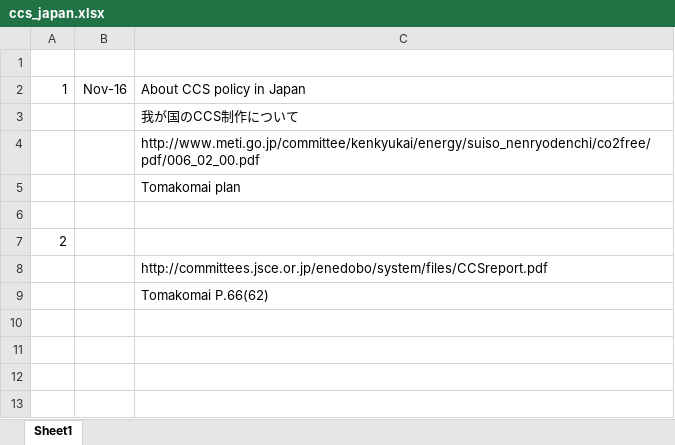
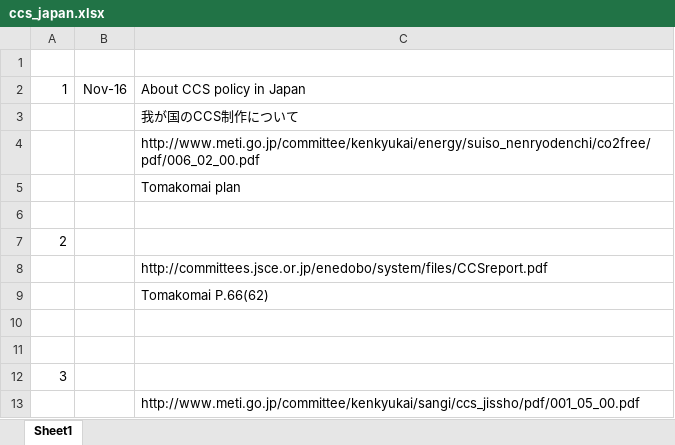
Before and after one commit to arfc/i2cner, an Excel workbook: data/japan_costs/ccs_japan.xlsx, sheet Sheet1, drawn as a sheet; values as stored, in another font and other column widths than the file's, no borders; the diff names each change by its address in the sheet, - before the commit and + after, or states it on an @@ line.

Commit message:
Update ccs_japan.xlsx
Former-commit-id: 6b3b36b55bcb8c2a0bf5bee3923ead8bd98bb33b [formerly 3eb3c480ad5b4fabf20d9ed91cbf6488d9a258d1]
Former-commit-id: 341ff76662a1e0031039cd7dd457acf0ea25588f

```diff
--- a/data/japan_costs/ccs_japan.xlsx (sheet Sheet1)
+++ b/data/japan_costs/ccs_japan.xlsx (sheet Sheet1)
+row 10: (empty)
+row 11: (empty)
+row 12: 3
+row 13:  |  | http://www.meti.go.jp/committee/kenkyukai/sangi/ccs_jissho/pdf/001_05_00.pdf
```
